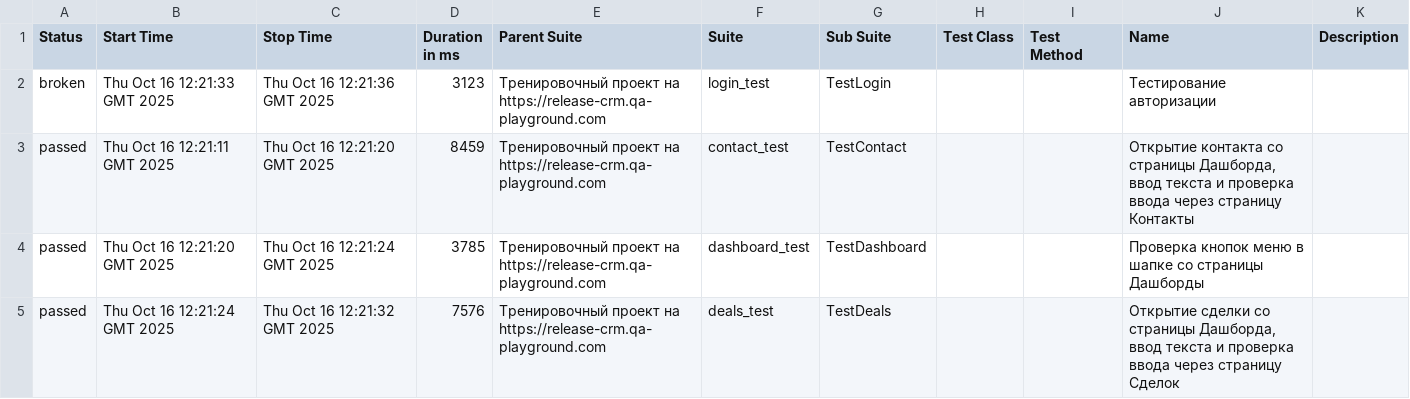
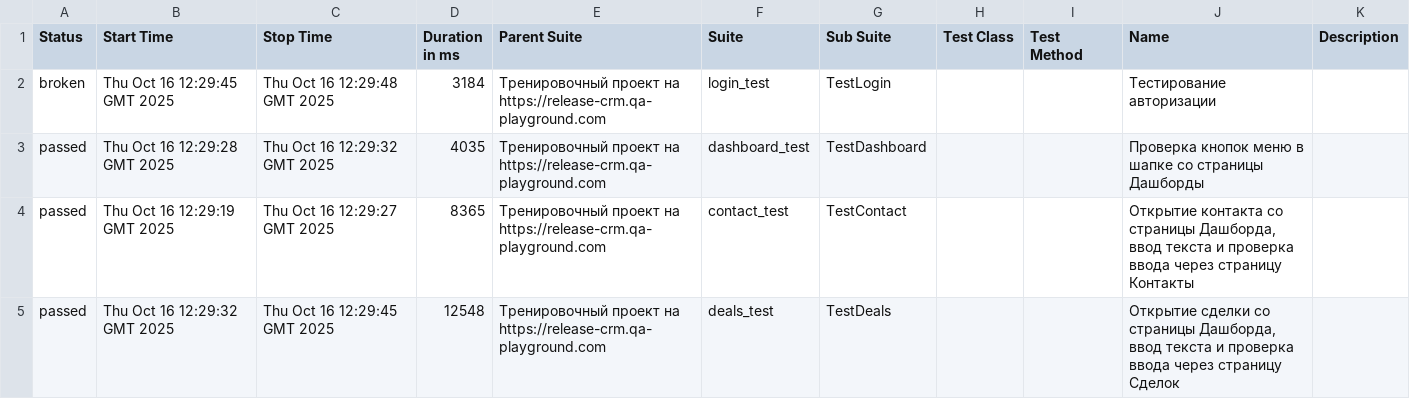
Before and after one commit to yaroslav1171717/Page_Object_Model_DZ, a CSV file: data/suites.csv, drawn as a sheet.

```diff
--- a/data/suites.csv
+++ b/data/suites.csv
@@ -1,5 +1,5 @@
 "Status","Start Time","Stop Time","Duration in ms","Parent Suite","Suite","Sub Suite","Test Class","Test Method","Name","Description"
-"broken","Thu Oct 16 12:21:33 GMT 2025","Thu Oct 16 12:21:36 GMT 2025","3123","Тренировочный проект на https://release-crm.qa-playground.com","login_test","TestLogin","","","Тестирование авторизации",""
-"passed","Thu Oct 16 12:21:11 GMT 2025","Thu Oct 16 12:21:20 GMT 2025","8459","Тренировочный проект на https://release-crm.qa-playground.com","contact_test","TestContact","","","Открытие контакта со страницы Дашборда, ввод текста и проверка ввода через страницу Контакты",""
-"passed","Thu Oct 16 12:21:20 GMT 2025","Thu Oct 16 12:21:24 GMT 2025","3785","Тренировочный проект на https://release-crm.qa-playground.com","dashboard_test","TestDashboard","","","Проверка кнопок меню в шапке со страницы Дашборды",""
-"passed","Thu Oct 16 12:21:24 GMT 2025","Thu Oct 16 12:21:32 GMT 2025","7576","Тренировочный проект на https://release-crm.qa-playground.com","deals_test","TestDeals","","","Открытие сделки со страницы Дашборда, ввод текста и проверка ввода через страницу Сделок",""
+"broken","Thu Oct 16 12:29:45 GMT 2025","Thu Oct 16 12:29:48 GMT 2025","3184","Тренировочный проект на https://release-crm.qa-playground.com","login_test","TestLogin","","","Тестирование авторизации",""
+"passed","Thu Oct 16 12:29:28 GMT 2025","Thu Oct 16 12:29:32 GMT 2025","4035","Тренировочный проект на https://release-crm.qa-playground.com","dashboard_test","TestDashboard","","","Проверка кнопок меню в шапке со страницы Дашборды",""
+"passed","Thu Oct 16 12:29:19 GMT 2025","Thu Oct 16 12:29:27 GMT 2025","8365","Тренировочный проект на https://release-crm.qa-playground.com","contact_test","TestContact","","","Открытие контакта со страницы Дашборда, ввод текста и проверка ввода через страницу Контакты",""
+"passed","Thu Oct 16 12:29:32 GMT 2025","Thu Oct 16 12:29:45 GMT 2025","12548","Тренировочный проект на https://release-crm.qa-playground.com","deals_test","TestDeals","","","Открытие сделки со страницы Дашборда, ввод текста и проверка ввода через страницу Сделок",""
```
Also changed, not shown: 25 other files.
